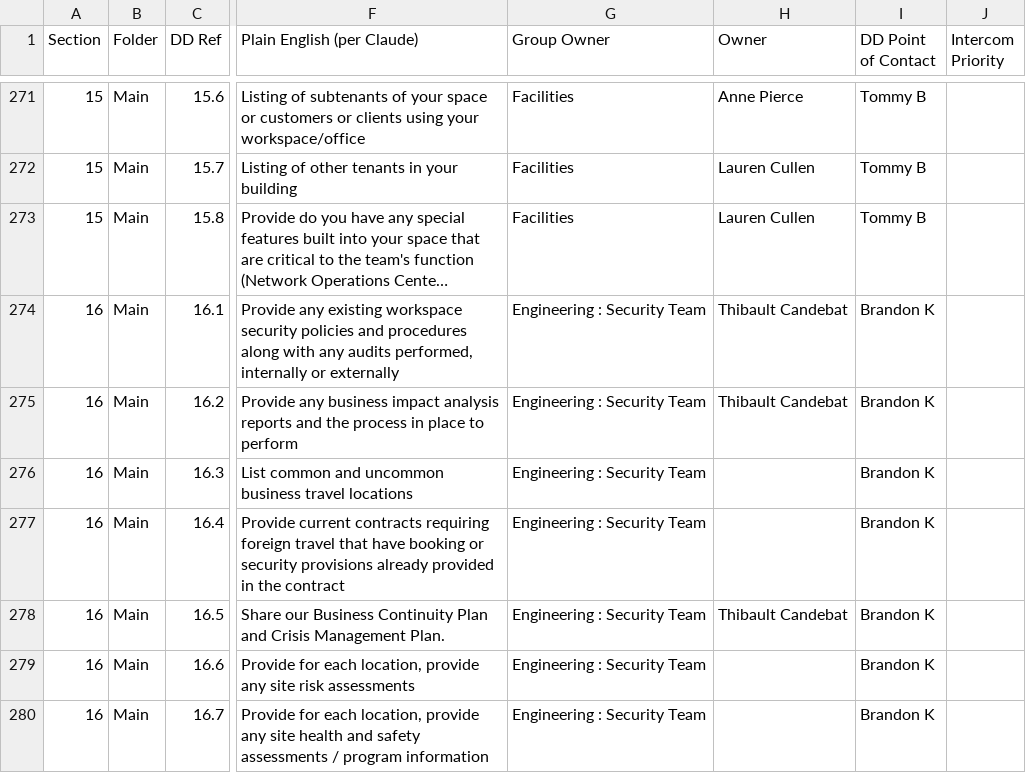
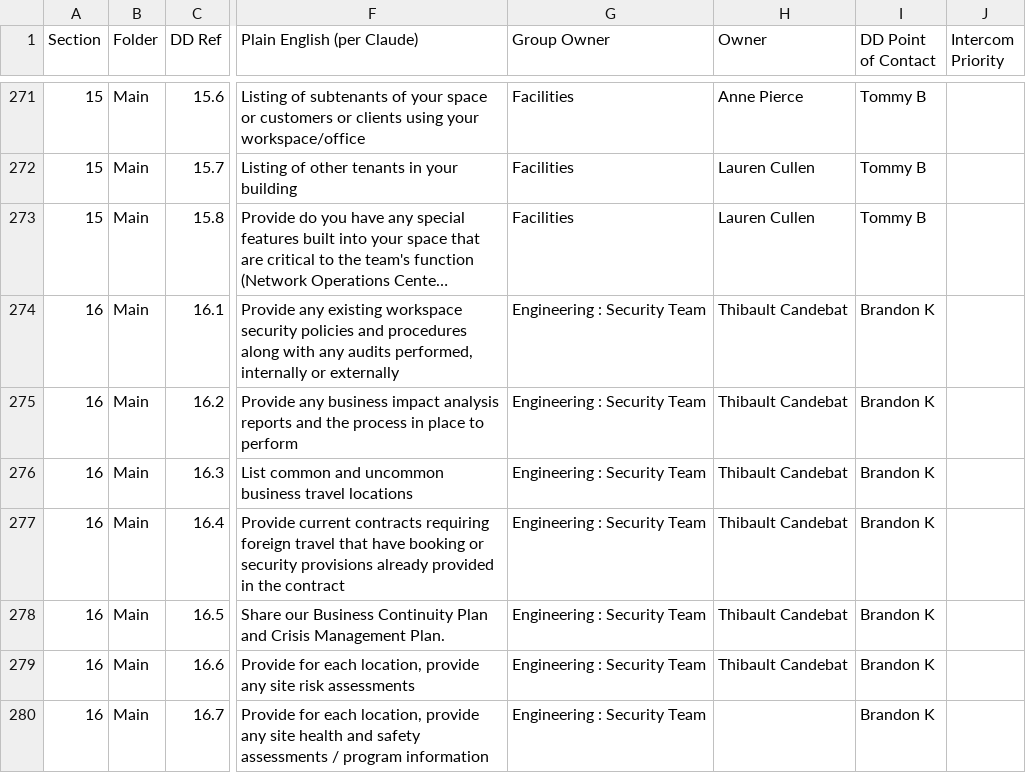
Before and after one commit to tbettles-code/integra-dd-data, a CSV file: data/internal_full.csv, drawn as a sheet; only a part is shown, gaps mark what is left out; long unchanged cells end in …; the diff names each change by its address in the sheet, - before the commit and + after, or states it on an @@ line.

Commit message:
Update DD external view — 2026-05-03T09:18:01.640Z

```diff
--- a/data/internal_full.csv
+++ b/data/internal_full.csv
-H276:H277 (Owner): (empty)
+H276:H277 (Owner): Thibault Candebat
-H279 (Owner): (empty)
+H279 (Owner): Thibault Candebat
```
